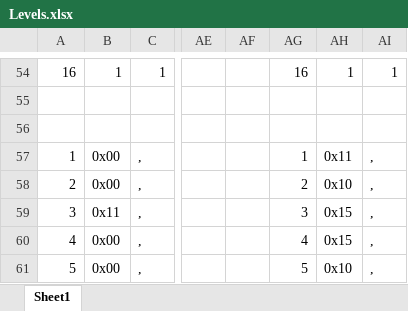
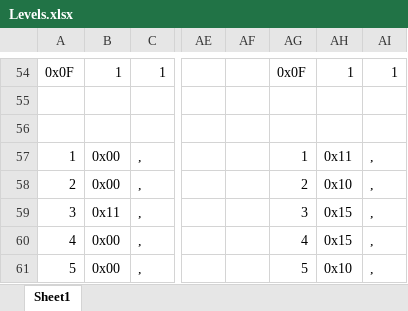
Before and after one commit to Press-Play-On-Tape/LodeRunner, an Excel workbook: Images/Levels.xlsx, sheet Sheet1, drawn as a sheet; only a part is shown, gaps mark what is left out; values as stored, in another font and other column widths than the file's, no cell formats; the diff covers the shown part only; the diff names each change by its address in the sheet, - before the commit and + after, or states it on an @@ line.

```diff
--- a/Images/Levels.xlsx (sheet Sheet1)
+++ b/Images/Levels.xlsx (sheet Sheet1)
-A54: 16
+A54: 0x0F
-AG54: 16
+AG54: 0x0F
```
Also changed, not shown: 3 added rows, 3 removed rows and 92 edited cells elsewhere in this sheet, cell formats, 9 other files.
